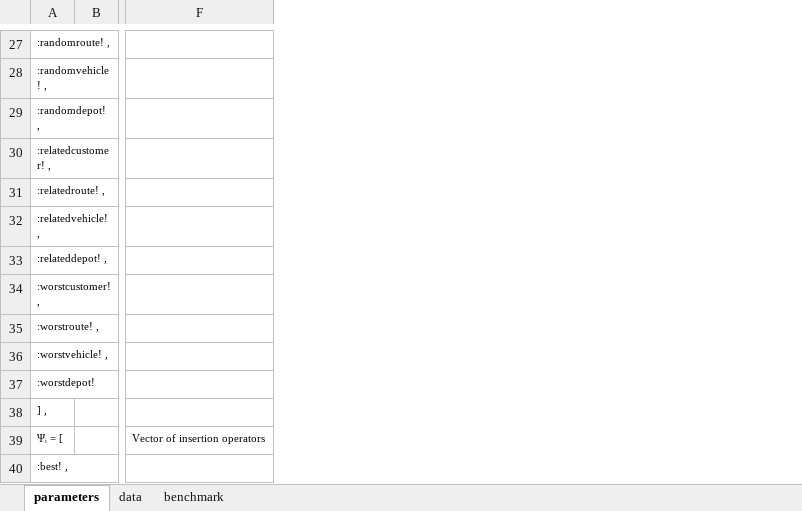
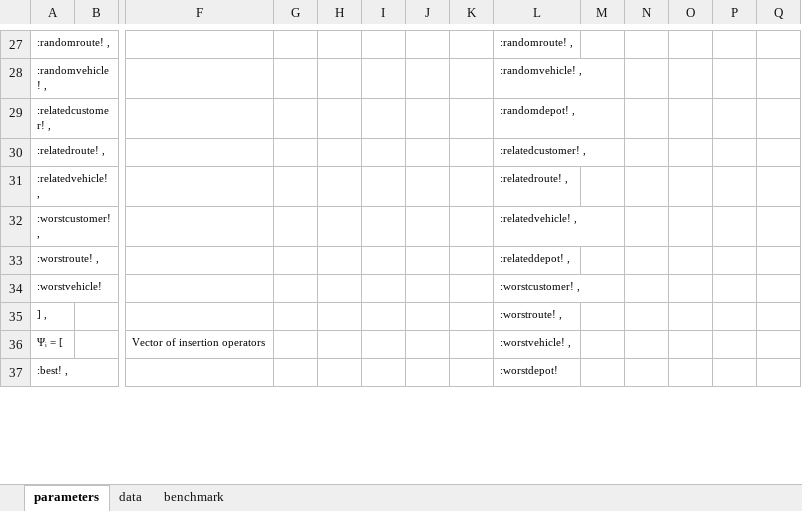
Before and after one commit to anmpahwa/LRP.jl, an Excel workbook: benchmarks.xlsx, sheet parameters, drawn as a sheet; only a part is shown, gaps mark what is left out; values as stored, in another font and other column widths than the file's, no borders; removed rows and columns are numbered as before the commit, all else as after; rows hold the shown columns only; the diff covers the shown part only; the diff names each change by its address in the sheet, - before the commit and + after, or states it on an @@ line.

```diff
--- a/benchmarks.xlsx (sheet parameters)
+++ b/benchmarks.xlsx (sheet parameters)
+column G, empty
+column H, empty
+column I, empty
+column J, empty
+column K, empty
+column L, rows 27-37: :randomroute! , | :randomvehicle! , | :randomdepot! , | :relatedcustomer! , | :relatedroute! , | :relatedvehicle! , | :relateddepot! , | :worstcustomer! , | :worstroute! , | :worstvehicle! , | :worstdepot!
+column M, empty
+column N, empty
+column O, empty
+column P, empty
+column Q, empty
-row 29: :randomdepot! ,
-row 33: :relateddepot! ,
-A34: :worstvehicle! ,
+A34: :worstvehicle!
-row 37: :worstdepot!
```
Also changed, not shown: 3 added rows and 5 edited cells elsewhere in this sheet, sheet data, sheet benchmark, formulas that keep their value.
